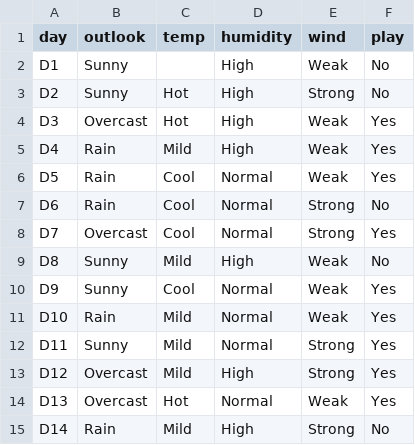
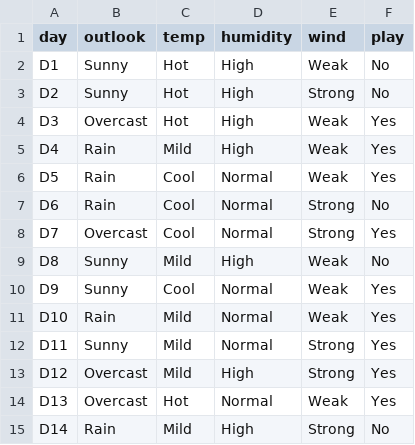
Before and after one commit to tasyald/DTL-implementation, a CSV file: play-tennis.csv, drawn as a sheet.

```diff
--- a/play-tennis.csv
+++ b/play-tennis.csv
@@ -1,3 +1,3 @@
 day,outlook,temp,humidity,wind,play
-D1,Sunny,,High,Weak,No
+D1,Sunny,Hot,High,Weak,No
 D2,Sunny,Hot,High,Strong,No
```
Also changed, not shown: 1 other file.
